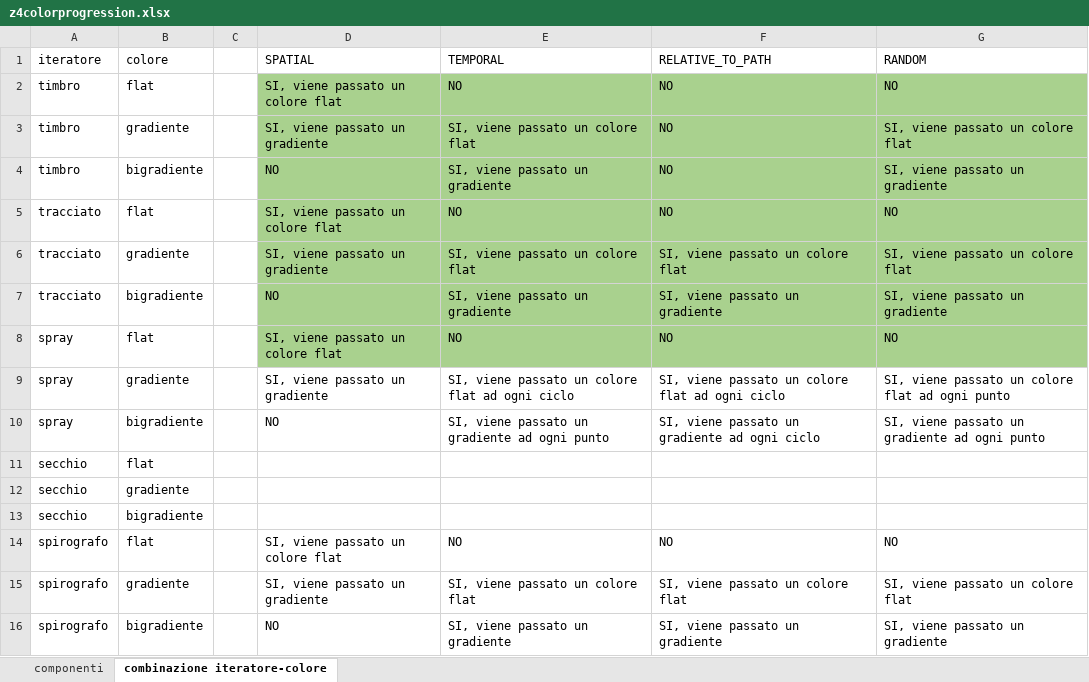
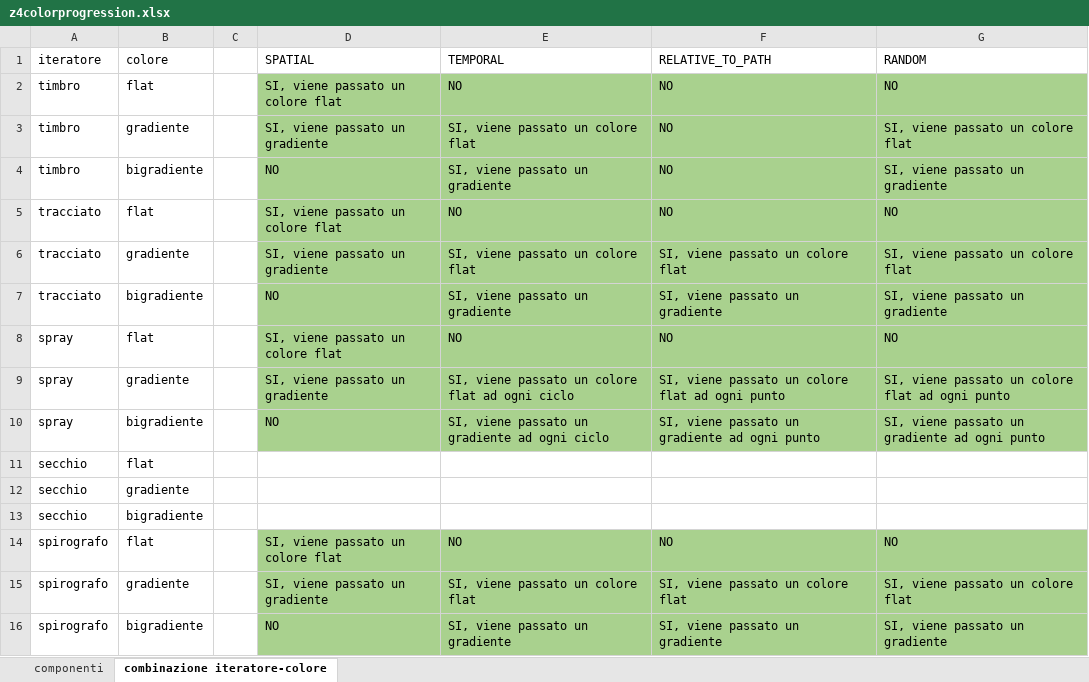
Before and after one commit to gianpierodiblasi/pizzApazzAinfinity, an Excel workbook: z4colorprogression.xlsx, sheet combinazione iteratore-colore, drawn as a sheet; values as stored, in another font and other column widths than the file's, no borders; table styles not drawn; the diff names each change by its address in the sheet, - before the commit and + after, or states it on an @@ line.

```diff
--- a/z4colorprogression.xlsx (sheet combinazione iteratore-colore)
+++ b/z4colorprogression.xlsx (sheet combinazione iteratore-colore)
-D9:G10 fill: none
+D9:G10 fill: #A9D18E
-F9 (RELATIVE_TO_PATH): …ad ogni ciclo
+F9 (RELATIVE_TO_PATH): …ad ogni punto
-E10 (TEMPORAL): SI, viene passato un gradiente ad ogni punto
+E10 (TEMPORAL): SI, viene passato un gradiente ad ogni ciclo
-F10 (RELATIVE_TO_PATH): SI, viene passato un gradiente ad ogni ciclo
+F10 (RELATIVE_TO_PATH): SI, viene passato un gradiente ad ogni punto
-D14:G16 fill: none
+D14:G16 fill: #A9D18E
```
Also changed, not shown: 2 other files.
